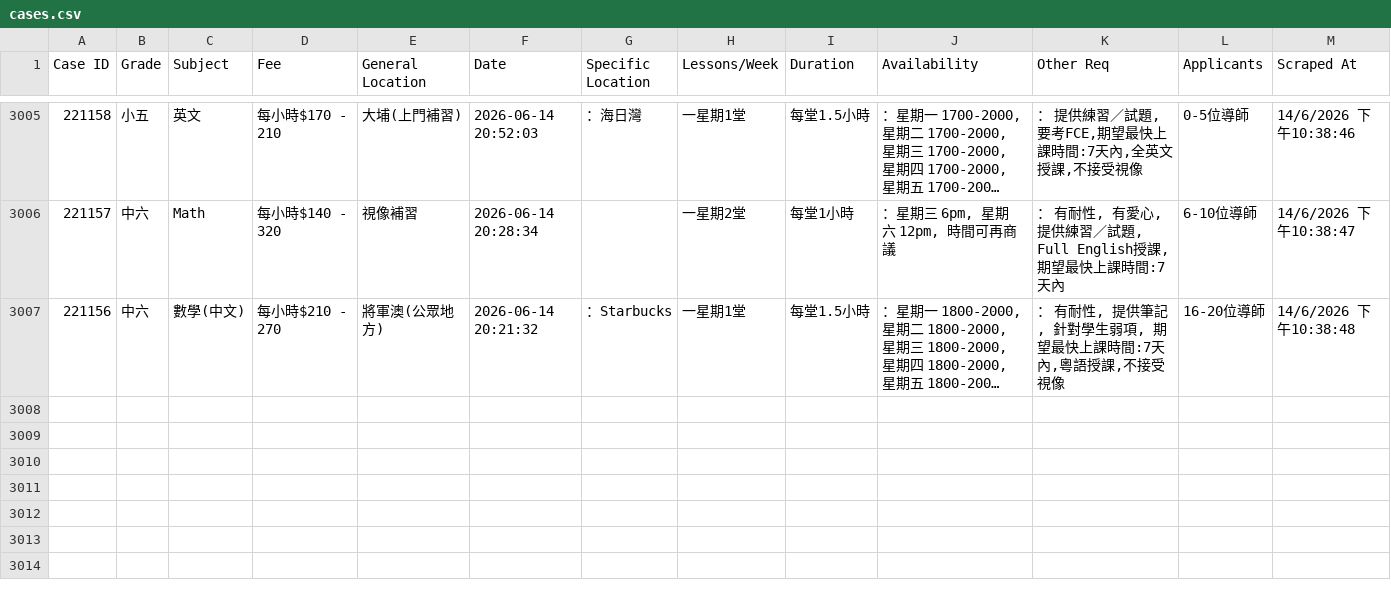
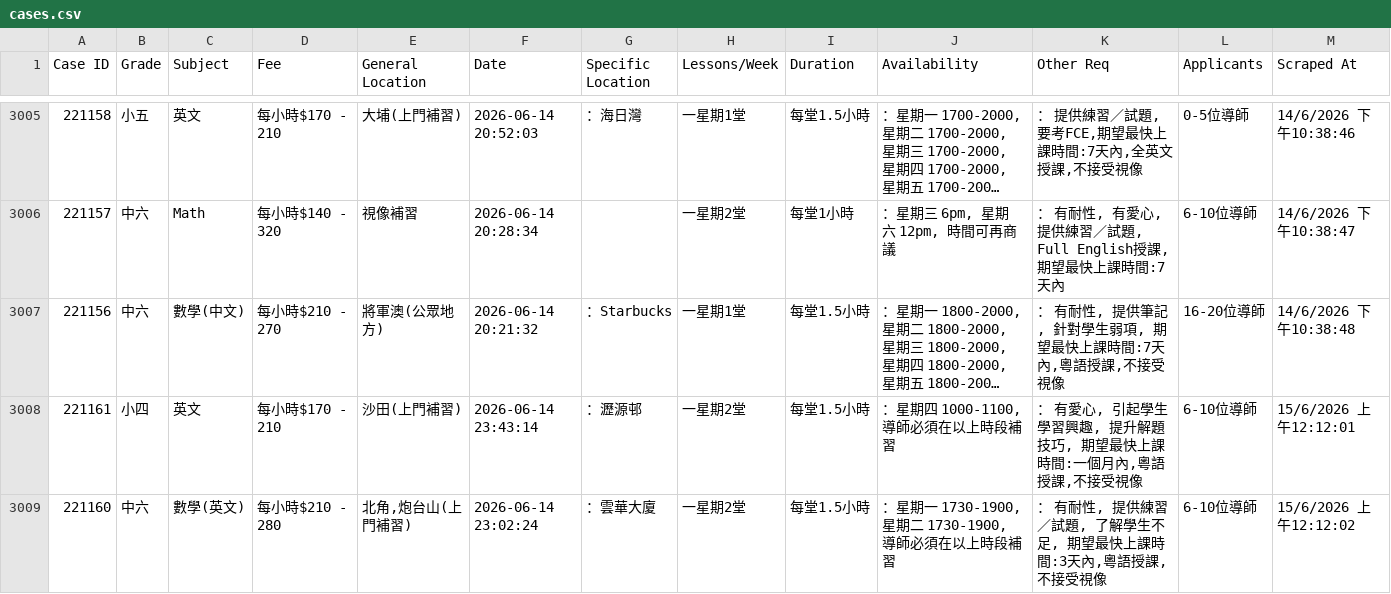
Before and after one commit to leighapollo277-coder/tutorcircle-scraper, a CSV file: cases.csv, drawn as a sheet; only a part is shown, gaps mark what is left out; long unchanged cells end in …; the diff names each change by its address in the sheet, - before the commit and + after, or states it on an @@ line.

Commit message:
Auto-update: New TutorCircle cases [skip ci]

```diff
--- a/cases.csv
+++ b/cases.csv
+row 3008: 221161 | 小四 | 英文 | 每小時$170 - 210 | 沙田(上門補習) | 2026-06-14 23:43:14 | ：瀝源邨 | 一星期2堂 | 每堂1.5小時 | ：星期四 1000-1100, 導師必須在以上時段補習 | ： 有愛心, 引起學生學習興趣, 提升解題技巧, 期望最快上課時間:一個月內,粵語授課,不接受視像 | 6-10位導師 | 15/6/2026 上午12:12:01
+row 3009: 221160 | 中六 | 數學(英文) | 每小時$210 - 280 | 北角,炮台山(上門補習) | 2026-06-14 23:02:24 | ：雲華大廈 | 一星期2堂 | 每堂1.5小時 | ：星期一 1730-1900, 星期二 1730-1900, 導師必須在以上時段補習 | ： 有耐性, 提供練習／試題, 了解學生不足, 期望最快上課時間:3天內,粵語授課,不接受視像 | 6-10位導師 | 15/6/2026 上午12:12:02
```
